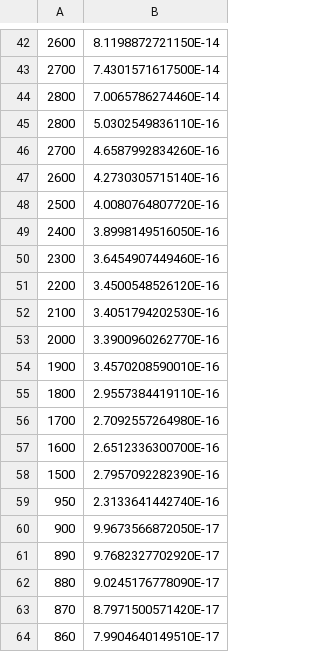
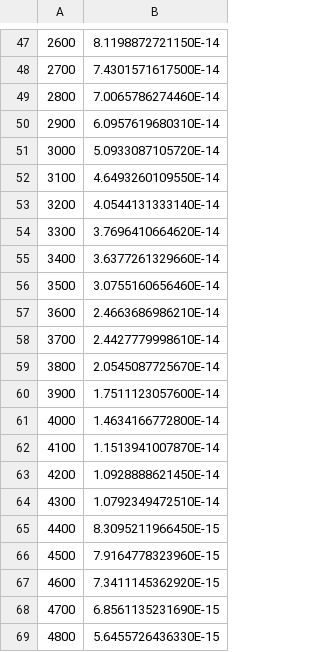
Before and after one commit to amagnan/ShipDPAnalysis, a CSV file: Exclusion/comb1_Rate2.csv, drawn as a sheet; only a part is shown, gaps mark what is left out; the shorter side is filled out with more unchanged rows; the diff covers the shown part only.

Commit message:
Exclusion Plots are done!

```diff
--- a/Exclusion/comb1_Rate2.csv
+++ b/Exclusion/comb1_Rate2.csv
@@ -44 +49,21 @@
 2800,7.0065786274460E-14
+2900,6.0957619680310E-14
+3000,5.0933087105720E-14
+3100,4.6493260109550E-14
+3200,4.0544131333140E-14
+3300,3.7696410664620E-14
+3400,3.6377261329660E-14
+3500,3.0755160656460E-14
+3600,2.4663686986210E-14
+3700,2.4427779998610E-14
+3800,2.0545087725670E-14
+3900,1.7511123057600E-14
+4000,1.4634166772800E-14
+4100,1.1513941007870E-14
+4200,1.0928888621450E-14
+4300,1.0792349472510E-14
+4400,8.3095211966450E-15
+4500,7.9164778323960E-15
+4600,7.3411145362920E-15
+4700,6.8561135231690E-15
+4800,5.6455726436330E-15
```
Also changed, not shown: 34 added rows elsewhere in this file, Exclusion/comb1_Rate1.csv, Exclusion/comb_Rate1.csv, 22 other files.
